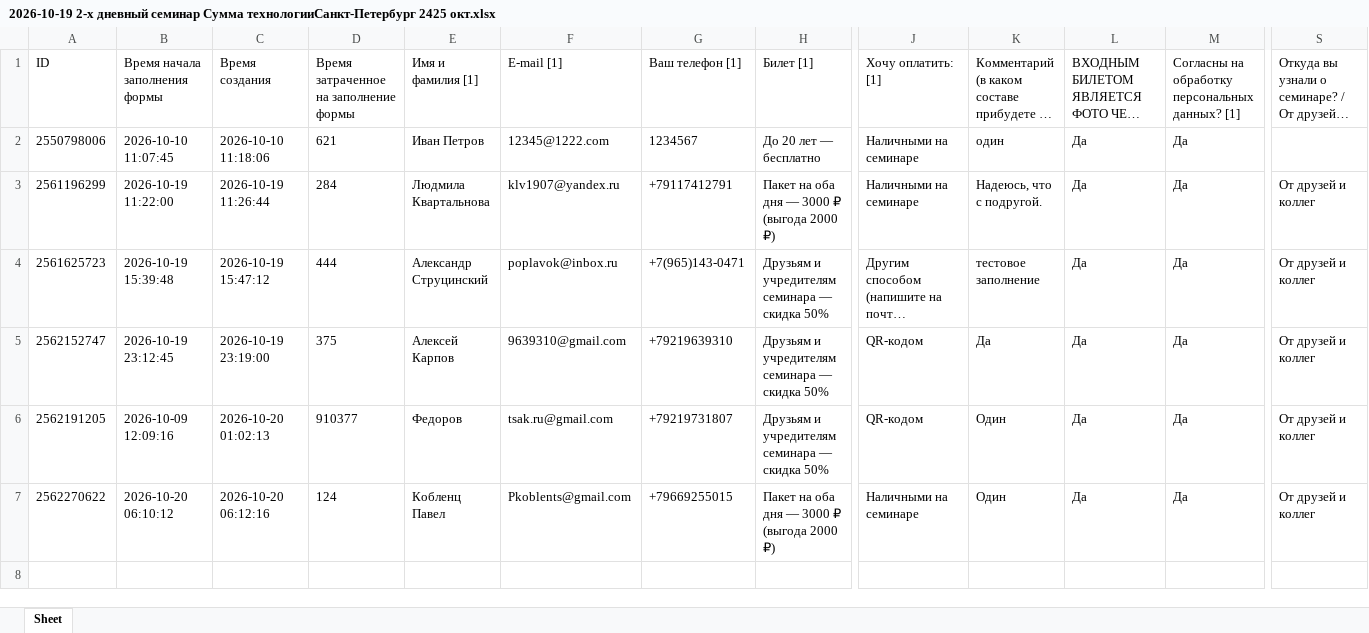
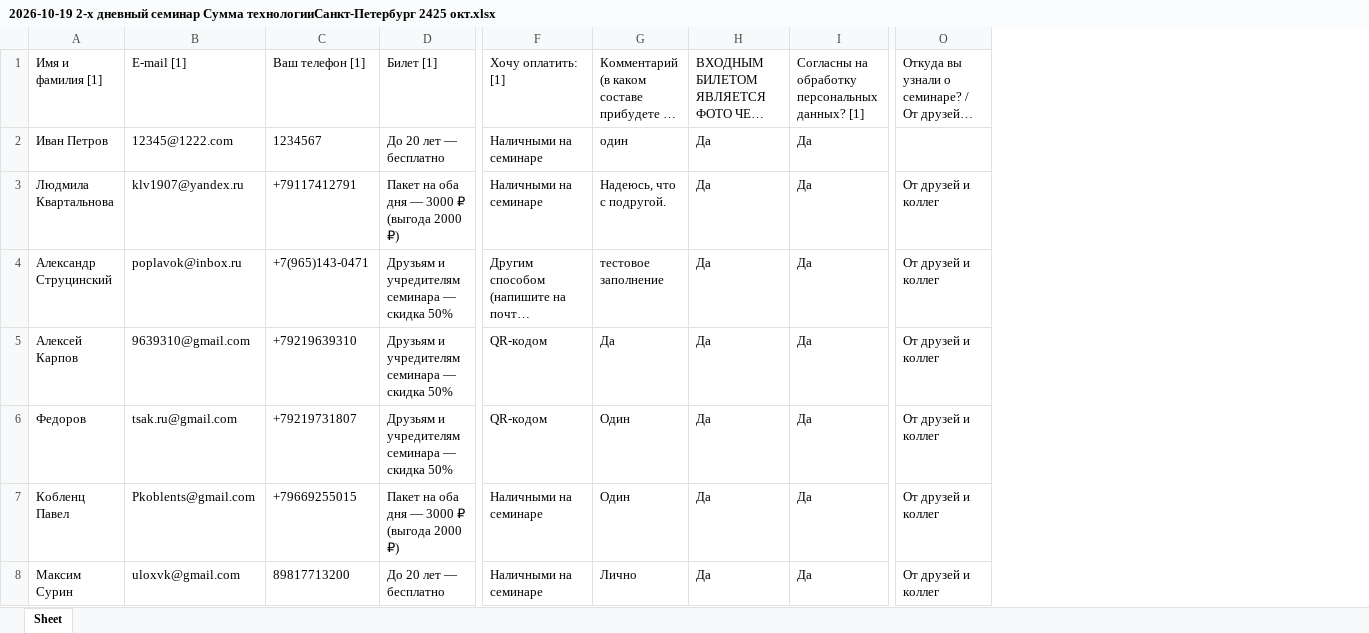
Before and after one commit to AndreyObruch/Summa-Technologiae, an Excel workbook: Work/Регистрация/2026-10-19 2-х дневный семинар Сумма технологииСанкт-Петербург 2425 окт.xlsx, sheet Sheet, drawn as a sheet; only a part is shown, gaps mark what is left out; long unchanged cells end in …; values as stored, in another font and other column widths than the file's, no borders; removed rows and columns are numbered as before the commit, all else as after; rows hold the shown columns only; the diff covers the shown part only; the diff names each change by its address in the sheet, - before the commit and + after, or states it on an @@ line.

```diff
--- a/Work/Регистрация/2026-10-19 2-х дневный семинар Сумма технологииСанкт-Петербург 2425 окт.xlsx (sheet Sheet)
+++ b/Work/Регистрация/2026-10-19 2-х дневный семинар Сумма технологииСанкт-Петербург 2425 окт.xlsx (sheet Sheet)
-column A, rows 1-7: ID | 2550798006 | 2561196299 | 2561625723 | 2562152747 | 2562191205 | 2562270622
-column B, rows 1-7: Время начала заполнения формы | 2026-10-10 11:07:45 | 2026-10-19 11:22:00 | 2026-10-19 15:39:48 | 2026-10-19 23:12:45 | 2026-10-09 12:09:16 | 2026-10-20 06:10:12
-column C, rows 1-7: Время создания | 2026-10-10 11:18:06 | 2026-10-19 11:26:44 | 2026-10-19 15:47:12 | 2026-10-19 23:19:00 | 2026-10-20 01:02:13 | 2026-10-20 06:12:16
-column D, rows 1-7: Время затраченное на заполнение формы | 621 | 284 | 444 | 375 | 910377 | 124
+row 8: Максим Сурин | uloxvk@gmail.com | 89817713200 | До 20 лет — бесплатно | Наличными на семинаре | Лично | Да | Да | От друзей и коллег
```
Also changed, not shown: 7 added rows elsewhere in this sheet, 2 other files.
